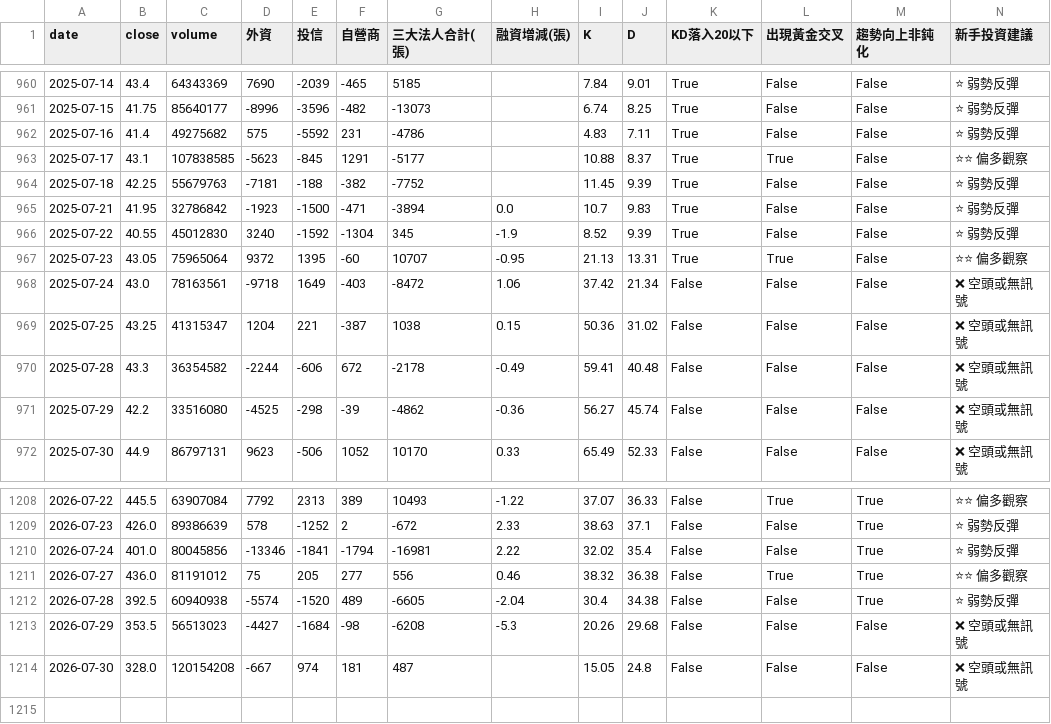
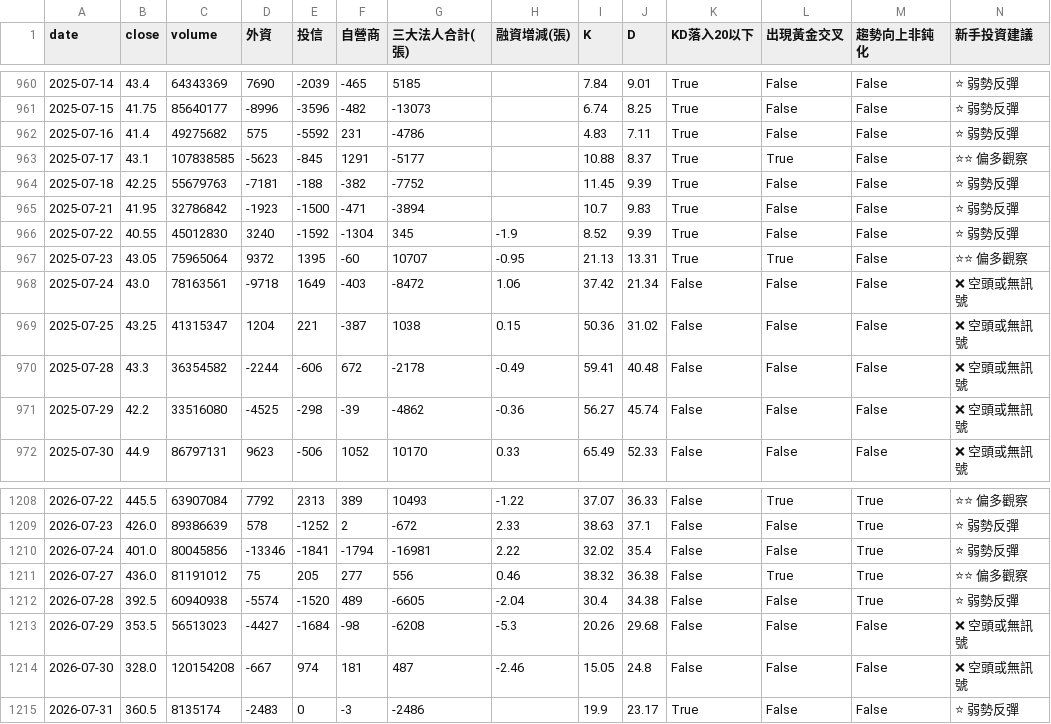
Before and after one commit to wjstudio1030/AI_Stock_Project_V3, a CSV file: docs/data/2408_unified.csv, drawn as a sheet; only a part is shown, gaps mark what is left out.

```diff
--- a/docs/data/2408_unified.csv
+++ b/docs/data/2408_unified.csv
@@ -964,3 +964,3 @@
 2025-07-18,42.25,55679763,-7181,-188,-382,-7752,,11.45,9.39,True,False,False,⭐ 弱勢反彈
-2025-07-21,41.95,32786842,-1923,-1500,-471,-3894,0.0,10.7,9.83,True,False,False,⭐ 弱勢反彈
+2025-07-21,41.95,32786842,-1923,-1500,-471,-3894,,10.7,9.83,True,False,False,⭐ 弱勢反彈
 2025-07-22,40.55,45012830,3240,-1592,-1304,345,-1.9,8.52,9.39,True,False,False,⭐ 弱勢反彈
@@ -1213,2 +1213,3 @@
 2026-07-29,353.5,56513023,-4427,-1684,-98,-6208,-5.3,20.26,29.68,False,False,False,❌ 空頭或無訊號
-2026-07-30,328.0,120154208,-667,974,181,487,,15.05,24.8,False,False,False,❌ 空頭或無訊號
+2026-07-30,328.0,120154208,-667,974,181,487,-2.46,15.05,24.8,False,False,False,❌ 空頭或無訊號
+2026-07-31,360.5,8135174,-2483,0,-3,-2486,,19.9,23.17,True,False,False,⭐ 弱勢反彈
```
Also changed, not shown: 9 other files.
